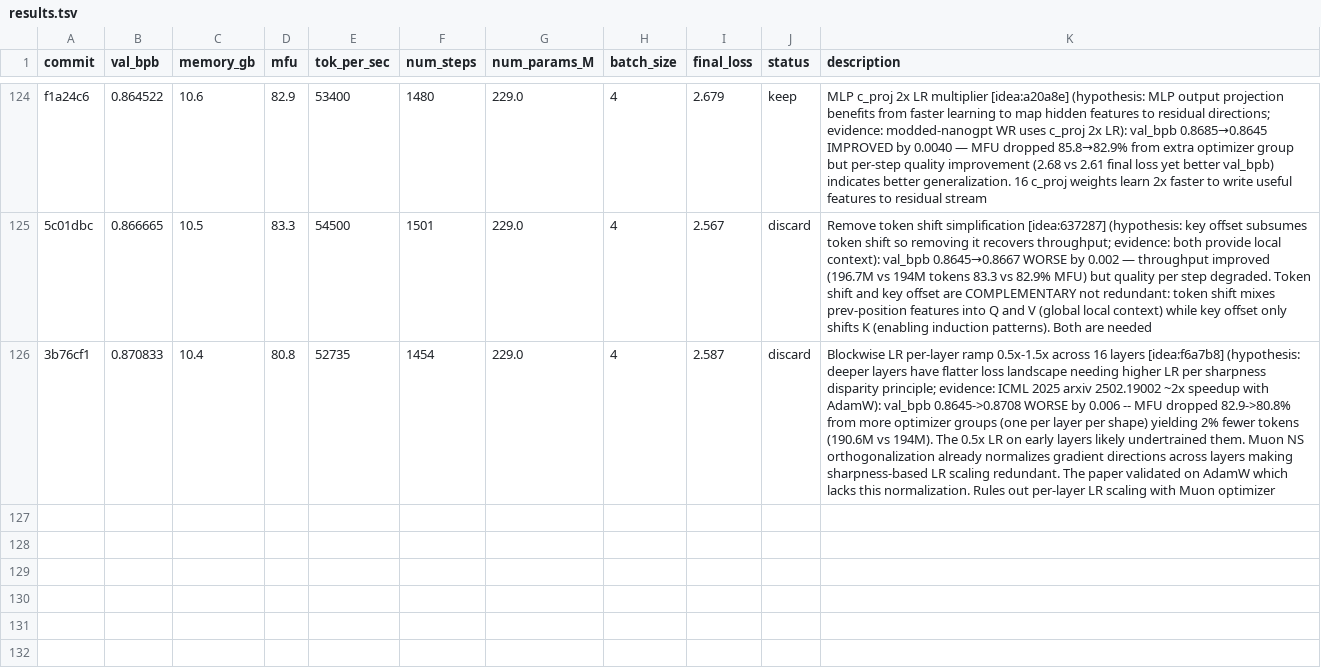
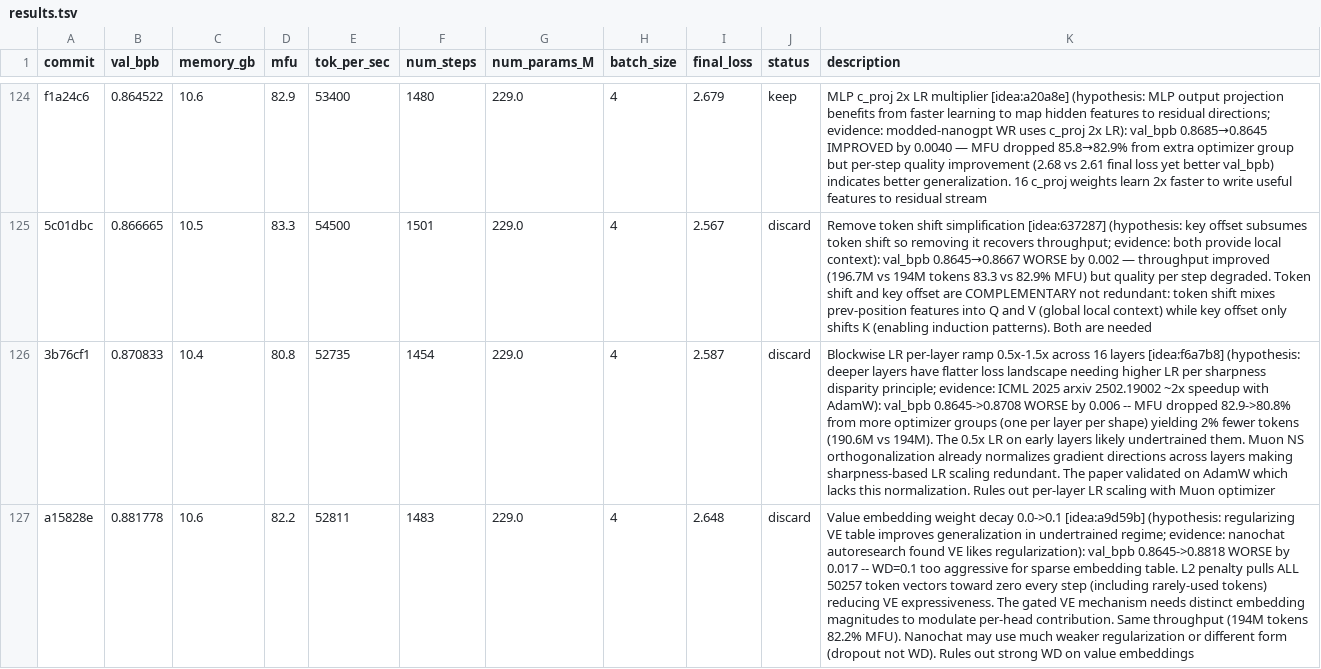
Before and after one commit to Djordje-Stojanovic/TrainRTX5070_60Min, a TSV file: results.tsv, drawn as a sheet; only a part is shown, gaps mark what is left out; the diff names each change by its address in the sheet, - before the commit and + after, or states it on an @@ line.

Commit message:
results: discard value embedding WD 0.1 (val_bpb 0.8818 worse by 0.017)

```diff
--- a/results.tsv
+++ b/results.tsv
+row 127: a15828e | 0.881778 | 10.6 | 82.2 | 52811 | 1483 | 229.0 | 4 | 2.648 | discard | Value embedding weight decay 0.0->0.1 [idea:a9d59b] (hypothesis: regularizing VE table improves generalization in undertrained regime; evidence: nanochat autoresearch found VE likes regularization): val_bpb 0.8645->0.8818 WORSE by 0.017 -- WD=0.1 too aggressive for sparse embedding table. L2 penalty pulls ALL 50257 token vectors toward zero every step (including rarely-used tokens) reducing VE expressiveness. The gated VE mechanism needs distinct embedding magnitudes to modulate per-head contribution. Same throughput (194M tokens 82.2% MFU). Nanochat may use much weaker regularization or different form (dropout not WD). Rules out strong WD on value embeddings
```
